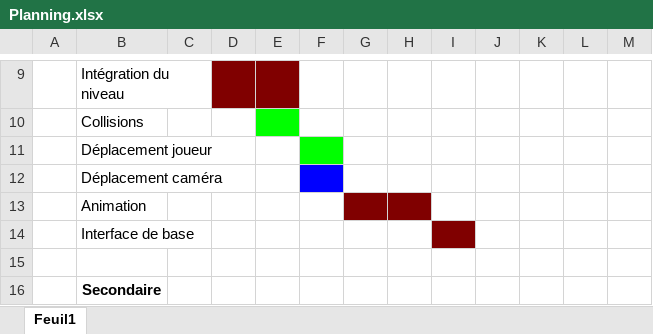
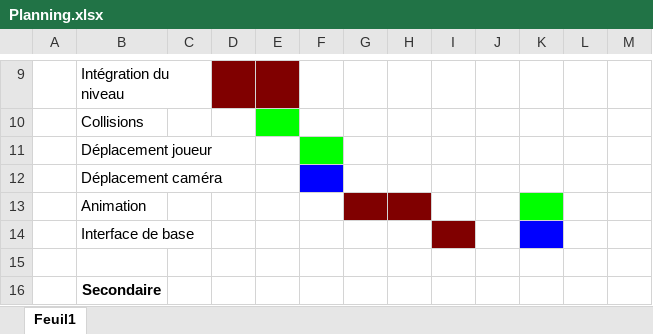
Before and after one commit to llmmg/Runner, an Excel workbook: Admimistatif/Planning.xlsx, sheet Feuil1, drawn as a sheet; only a part is shown, gaps mark what is left out; values as stored, in another font and other column widths than the file's, no borders; the diff names each change by its address in the sheet, - before the commit and + after, or states it on an @@ line.

```diff
--- a/Admimistatif/Planning.xlsx (sheet Feuil1)
+++ b/Admimistatif/Planning.xlsx (sheet Feuil1)
-K13 fill: none
+K13 fill: #00FF00
-K14 fill: none
+K14 fill: #0000FF
```
Also changed, not shown: 4 other files.
